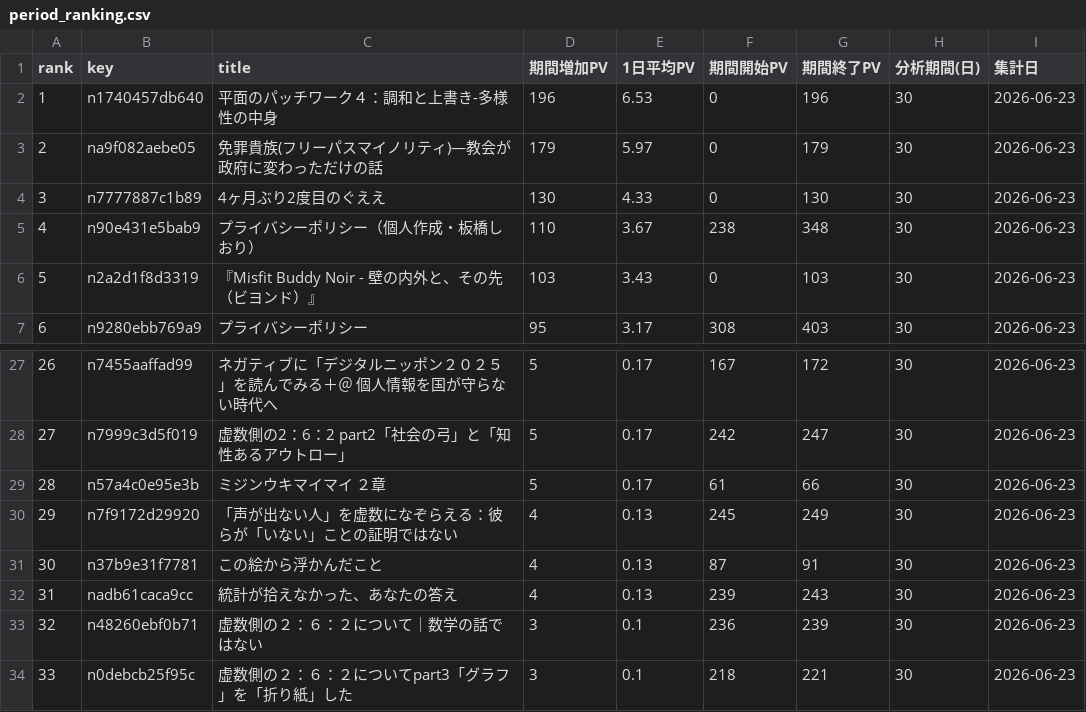
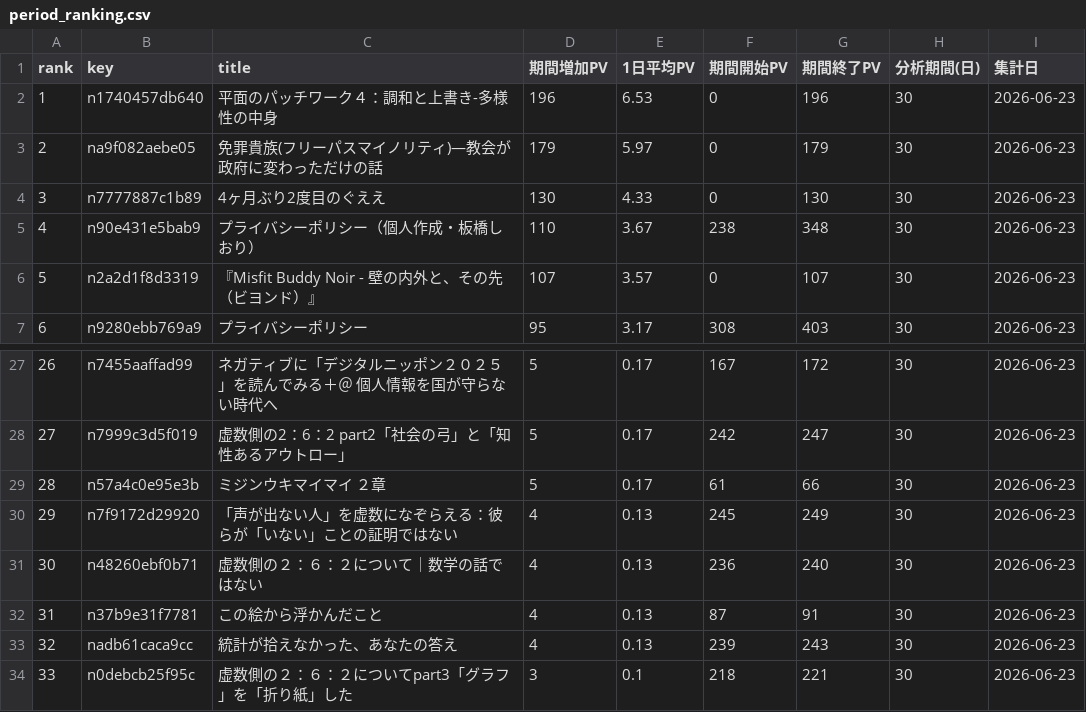
Before and after one commit to ganden0807-collab/note-stats-tracker, a CSV file: data/period_ranking.csv, drawn as a sheet; only a part is shown, gaps mark what is left out; removed rows and columns are numbered as before the commit, all else as after; the diff names each change by its address in the sheet, - before the commit and + after, or states it on an @@ line.

```diff
--- a/data/period_ranking.csv
+++ b/data/period_ranking.csv
-D6 (期間増加PV): 103
+D6 (期間増加PV): 107
-E6 (1日平均PV): 3.43
+E6 (1日平均PV): 3.57
-G6 (期間終了PV): 103
+G6 (期間終了PV): 107
+row 31: 30 | n48260ebf0b71 | 虚数側の２：６：２について｜数学の話ではない | 4 | 0.13 | 236 | 240 | 30 | 2026-06-23
@@ column A (rank) renumbered between rows 32 and 33 @@
-row 33: 32 | n48260ebf0b71 | 虚数側の２：６：２について｜数学の話ではない | 3 | 0.1 | 236 | 239 | 30 | 2026-06-23
```
Also changed, not shown: data/daily_summary.csv, data/followers.csv, 2 other files.
